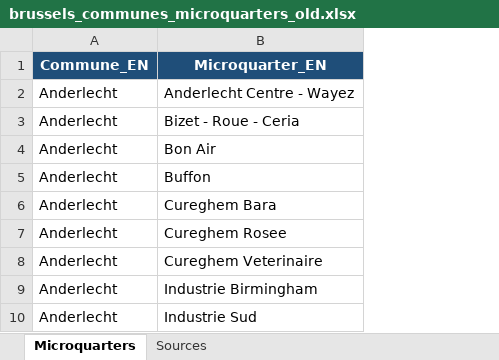
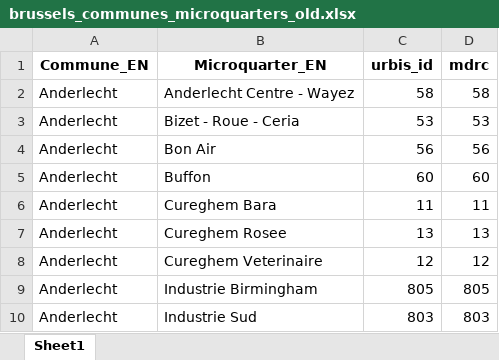
Before and after one commit to nld59/relocation-brief-webapp, an Excel workbook: backend/city_packs/brussels_communes_microquarters_old.xlsx, sheet Sheet1, drawn as a sheet; only a part is shown; values as stored, in another font and other column widths than the file's, no borders; the diff names each change by its address in the sheet, - before the commit and + after, or states it on an @@ line.

```diff
--- a/backend/city_packs/brussels_communes_microquarters_old.xlsx (sheet Sheet1)
+++ b/backend/city_packs/brussels_communes_microquarters_old.xlsx (sheet Sheet1)
-sheet tab: Microquarters
+sheet tab: Sheet1
-sheet tab: Sources
+column C (urbis_id), rows 2-10: 58 | 53 | 56 | 60 | 11 | 13 | 12 | 805 | 803
+column D (mdrc), rows 2-10: 58 | 53 | 56 | 60 | 11 | 13 | 12 | 805 | 803
@@ A1:B1 fill: #1F4E79 → none, text colour: #FFFFFF → black @@
```
Also changed, not shown: 34 other files.
